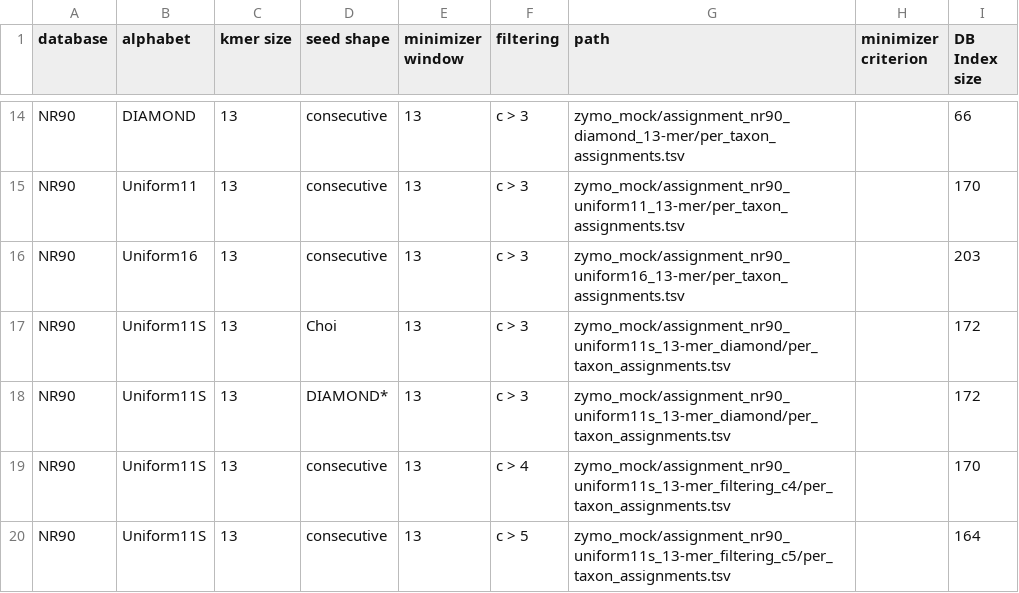
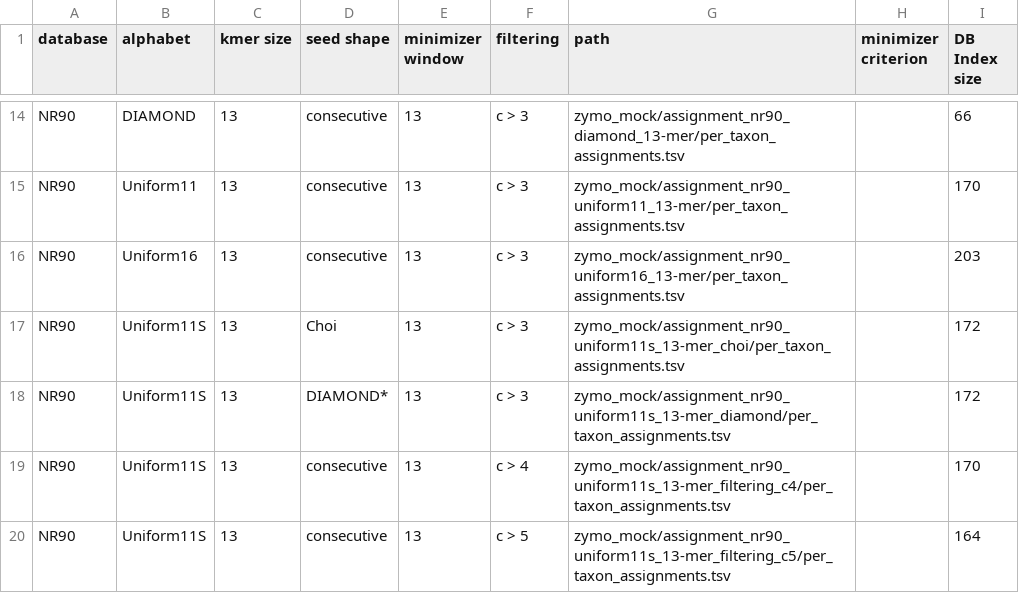
Before and after one commit to husonlab/diamer1, a TSV file: src/python/final/datasets_zymo_mock_metadata.tsv, drawn as a sheet; only a part is shown, gaps mark what is left out.

```diff
--- a/src/python/final/datasets_zymo_mock_metadata.tsv
+++ b/src/python/final/datasets_zymo_mock_metadata.tsv
@@ -16,3 +16,3 @@ NR90	Uniform11	13	consecutive	13	c > 3	zymo_mock/assignment_nr90_uniform11_13-me
 NR90	Uniform16	13	consecutive	13	c > 3	zymo_mock/assignment_nr90_uniform16_13-mer/per_taxon_assignments.tsv		203
-NR90	Uniform11S	13	Choi	13	c > 3	zymo_mock/assignment_nr90_uniform11s_13-mer_diamond/per_taxon_assignments.tsv		172
+NR90	Uniform11S	13	Choi	13	c > 3	zymo_mock/assignment_nr90_uniform11s_13-mer_choi/per_taxon_assignments.tsv		172
 NR90	Uniform11S	13	DIAMOND*	13	c > 3	zymo_mock/assignment_nr90_uniform11s_13-mer_diamond/per_taxon_assignments.tsv		172
```
Also changed, not shown: 19 other files.
